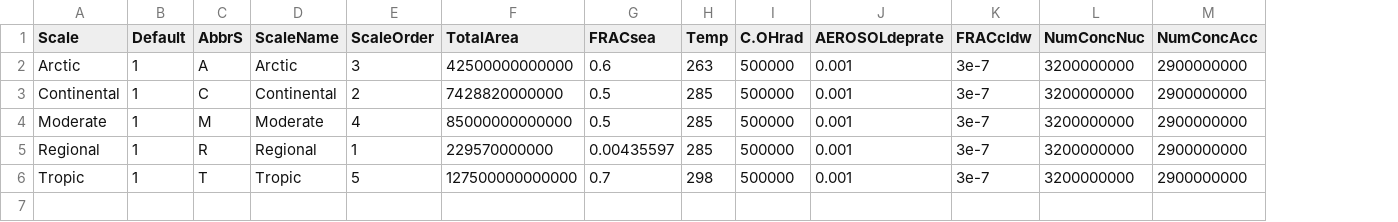
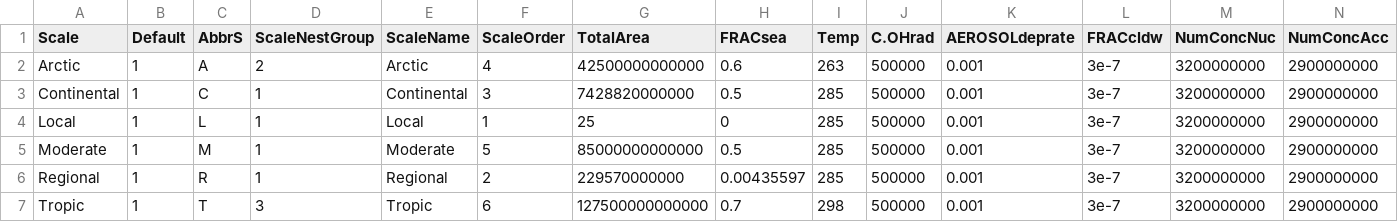
Before and after one commit to rivm-syso/SBooScripts, a CSV file: data/ScaleSheet.csv, drawn as a sheet; only a part is shown; addresses are those after the commit; rows hold the shown columns only; the diff names each change by its address in the sheet, - before the commit and + after, or states it on an @@ line.

```diff
--- a/data/ScaleSheet.csv
+++ b/data/ScaleSheet.csv
+column D (ScaleNestGroup), rows 2-3: 2 | 1; rows 5-7: 1 | 1 | 3
-F2 (ScaleOrder): 3
+F2 (ScaleOrder): 4
-F3 (ScaleOrder): 2
+F3 (ScaleOrder): 3
+row 4: Local | 1 | L | 1 | Local | 1 | 25 | 0 | 285 | 500000 | 0.001 | 3e-7 | 3200000000 | 2900000000
-F5 (ScaleOrder): 4
+F5 (ScaleOrder): 5
-F6 (ScaleOrder): 1
+F6 (ScaleOrder): 2
-F7 (ScaleOrder): 5
+F7 (ScaleOrder): 6
```
Also changed, not shown: data/ScaleSubCompartData.csv, 1 other file.
